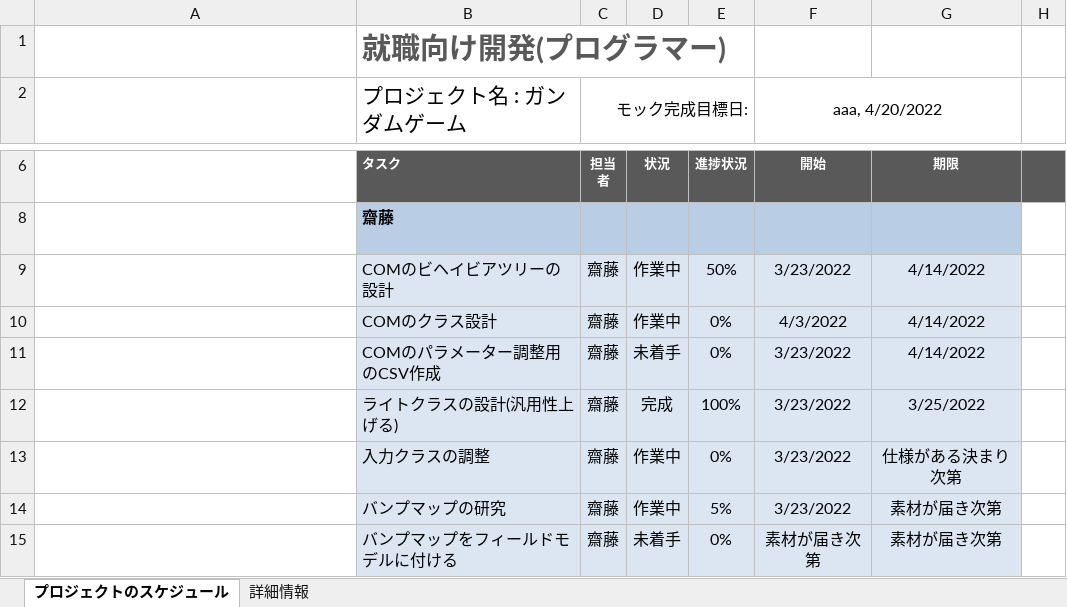
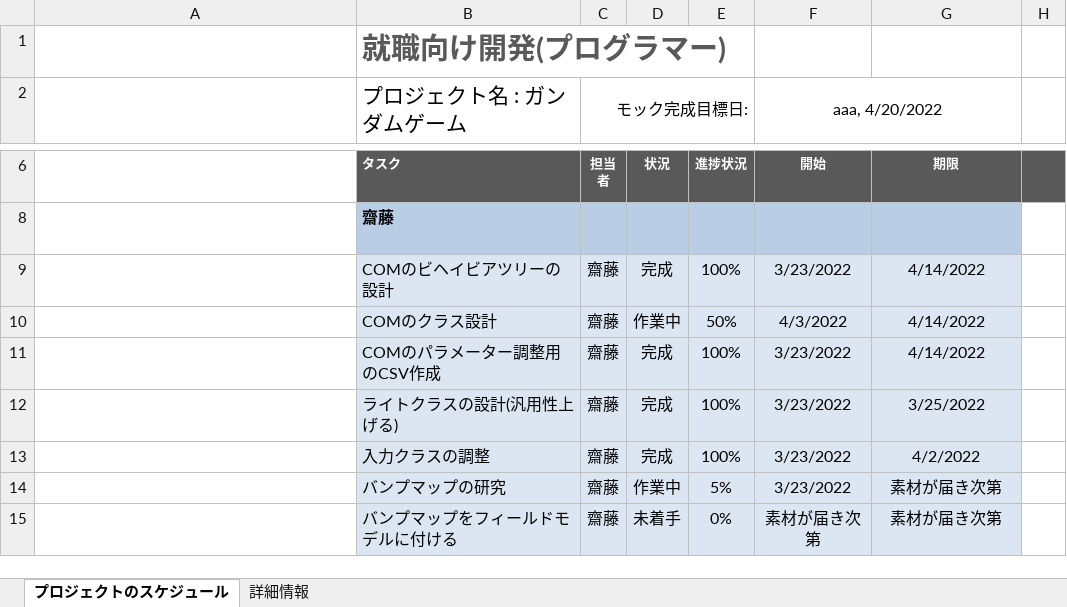
Before and after one commit to YuSaitoST/RobotGame_JapanGamesGrounpri, an Excel workbook: Tsk.xlsx, sheet プロジェクトのスケジュール, drawn as a sheet; only a part is shown, gaps mark what is left out; long unchanged cells end in …; values as stored, in another font and other column widths than the file's, no borders; conditional formats not drawn; the diff names each change by its address in the sheet, - before the commit and + after, or states it on an @@ line.

```diff
--- a/Tsk.xlsx (sheet プロジェクトのスケジュール)
+++ b/Tsk.xlsx (sheet プロジェクトのスケジュール)
-D9: 作業中
+D9: 完成
-E9: 50%
+E9: 100%
-E10: 0%
+E10: 50%
-D11: 未着手
+D11: 完成
-E11: 0%
+E11: 100%
-D13: 作業中
+D13: 完成
-E13: 0%
+E13: 100%
-G13: 仕様がある決まり次第
+G13: 4/2/2022
```
Also changed, not shown: hidden cells, 25 other files.
